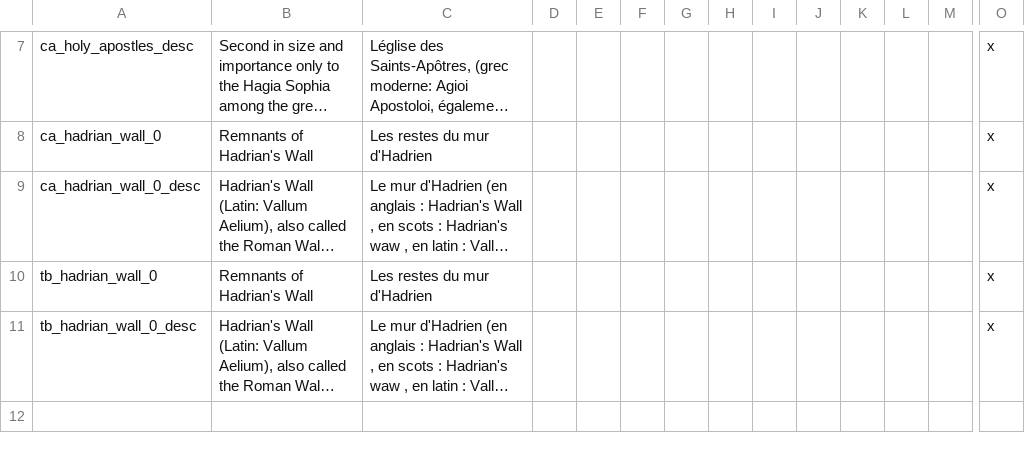
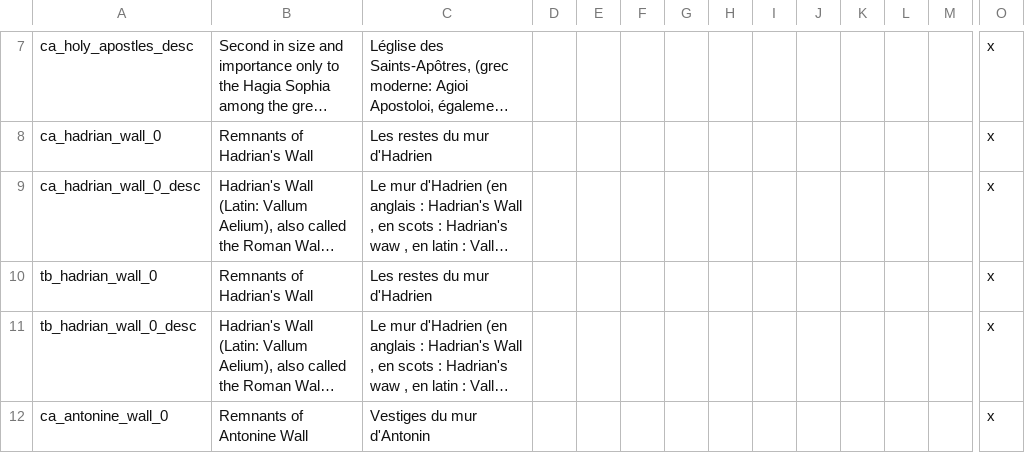
Before and after one commit to loup99/WtWSMS, a CSV file: WTWSMS/localisation/WtWSMS_buildings.csv, drawn as a sheet; only a part is shown, gaps mark what is left out; long unchanged cells end in …; rows hold the shown columns only; the diff covers the shown part only; the diff names each change by its address in the sheet, - before the commit and + after, or states it on an @@ line.

Commit message:
Historical Buildings III - Antonine Wall
it will be able to rebuild them

```diff
--- a/WTWSMS/localisation/WtWSMS_buildings.csv
+++ b/WTWSMS/localisation/WtWSMS_buildings.csv
+row 12: ca_antonine_wall_0 | Remnants of Antonine Wall | Vestiges du mur d'Antonin |  |  |  |  |  |  |  |  |  |  | x
```
Also changed, not shown: 3 added rows and 1 edited cell elsewhere in this file, 2 other files.
